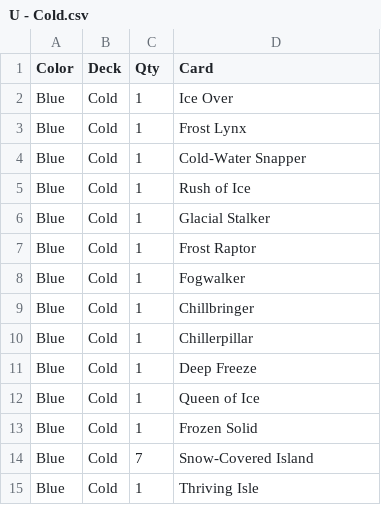
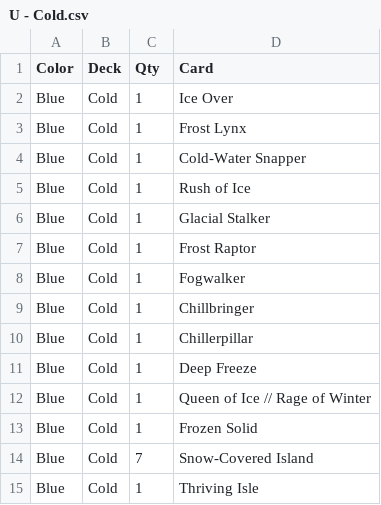
Before and after one commit to jgwall/mtg_cube_jumpstart, a CSV file: U - Cold.csv, drawn as a sheet.

```diff
--- a/U - Cold.csv
+++ b/U - Cold.csv
@@ -11,3 +11,3 @@ Blue,Cold,1,Chillerpillar
 Blue,Cold,1,Deep Freeze
-Blue,Cold,1,Queen of Ice
+Blue,Cold,1,Queen of Ice // Rage of Winter
 Blue,Cold,1,Frozen Solid
```
Also changed, not shown: B - Discard.csv, B - Vampires.csv, 12 other files.
